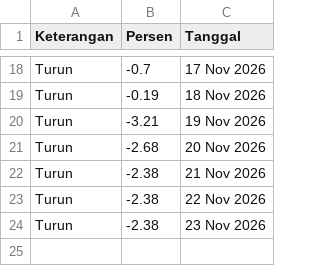
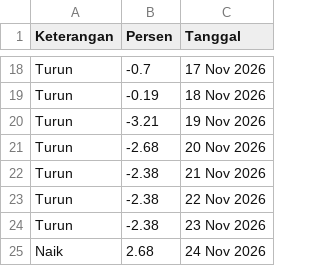
Before and after one commit to magnileat/hargaemas, a CSV file: perkiraan_Nov_2026.csv, drawn as a sheet; only a part is shown, gaps mark what is left out; the diff names each change by its address in the sheet, - before the commit and + after, or states it on an @@ line.

Commit message:
Update via Shortcut

```diff
--- a/perkiraan_Nov_2026.csv
+++ b/perkiraan_Nov_2026.csv
+row 25: Naik | 2.68 | 24 Nov 2026
```
